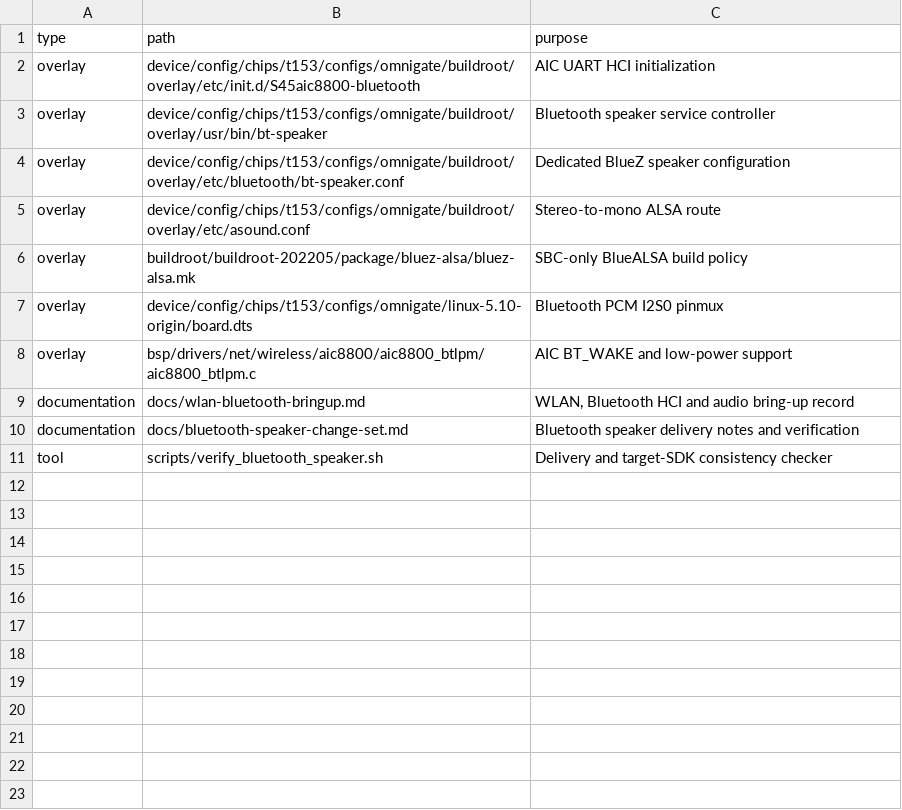
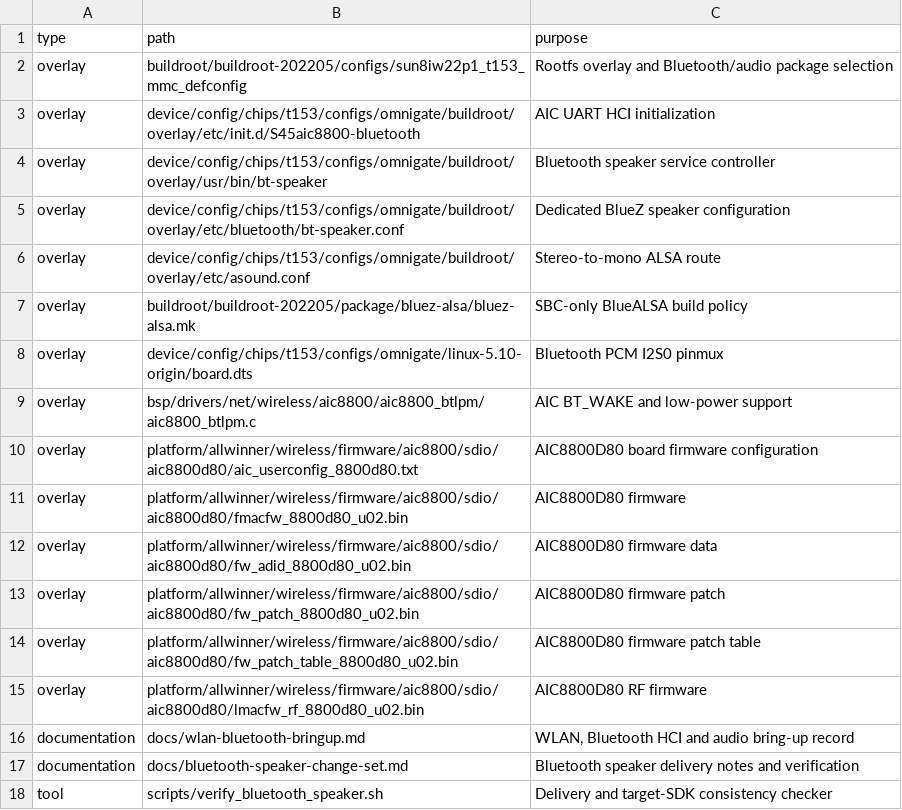
Before and after one commit to dshanpi/T153MX-Tina5SDK_OmniGate, a TSV file: meta/bluetooth-speaker-files.tsv, drawn as a sheet.

```diff
--- a/meta/bluetooth-speaker-files.tsv
+++ b/meta/bluetooth-speaker-files.tsv
@@ -1,2 +1,3 @@
 type	path	purpose
+overlay	buildroot/buildroot-202205/configs/sun8iw22p1_t153_mmc_defconfig	Rootfs overlay and Bluetooth/audio package selection
 overlay	device/config/chips/t153/configs/omnigate/buildroot/overlay/etc/init.d/S45aic8800-bluetooth	AIC UART HCI initialization
@@ -8,2 +9,8 @@ overlay	device/config/chips/t153/configs/omnigate/linux-5.10-origin/board.dts	Bl
 overlay	bsp/drivers/net/wireless/aic8800/aic8800_btlpm/aic8800_btlpm.c	AIC BT_WAKE and low-power support
+overlay	platform/allwinner/wireless/firmware/aic8800/sdio/aic8800d80/aic_userconfig_8800d80.txt	AIC8800D80 board firmware configuration
+overlay	platform/allwinner/wireless/firmware/aic8800/sdio/aic8800d80/fmacfw_8800d80_u02.bin	AIC8800D80 firmware
+overlay	platform/allwinner/wireless/firmware/aic8800/sdio/aic8800d80/fw_adid_8800d80_u02.bin	AIC8800D80 firmware data
+overlay	platform/allwinner/wireless/firmware/aic8800/sdio/aic8800d80/fw_patch_8800d80_u02.bin	AIC8800D80 firmware patch
+overlay	platform/allwinner/wireless/firmware/aic8800/sdio/aic8800d80/fw_patch_table_8800d80_u02.bin	AIC8800D80 firmware patch table
+overlay	platform/allwinner/wireless/firmware/aic8800/sdio/aic8800d80/lmacfw_rf_8800d80_u02.bin	AIC8800D80 RF firmware
 documentation	docs/wlan-bluetooth-bringup.md	WLAN, Bluetooth HCI and audio bring-up record
```
Also changed, not shown: 5 other files.
